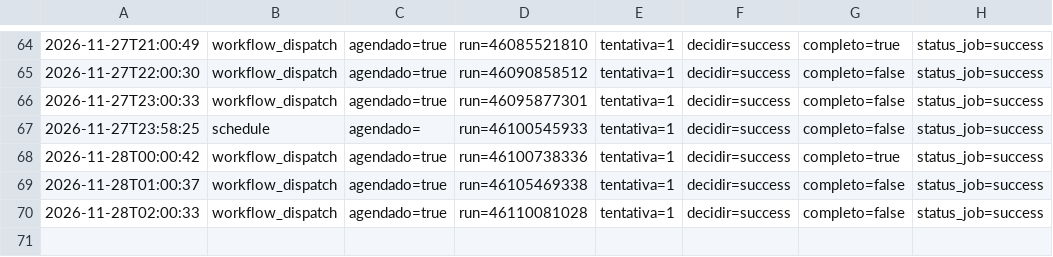
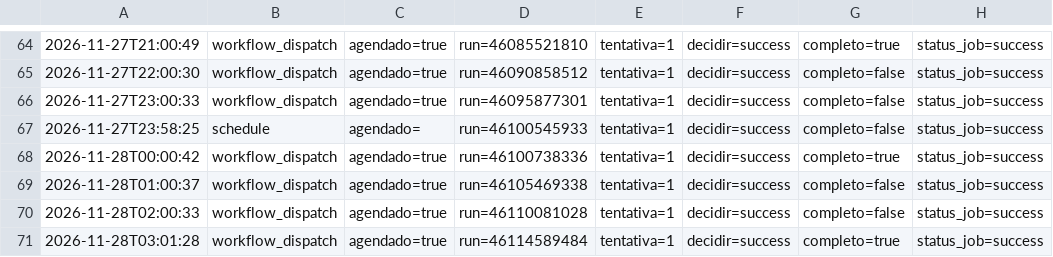
Before and after one commit to EduardoAzevedoo/rio-doce-monitor, a CSV file: data/execucoes.csv, drawn as a sheet; only a part is shown, gaps mark what is left out.

```diff
--- a/data/execucoes.csv
+++ b/data/execucoes.csv
@@ -70 +70,2 @@
 2026-11-28T02:00:33,workflow_dispatch,agendado=true,run=46110081028,tentativa=1,decidir=success,completo=false,status_job=success
+2026-11-28T03:01:28,workflow_dispatch,agendado=true,run=46114589484,tentativa=1,decidir=success,completo=true,status_job=success
```
Also changed, not shown: data/previsoes.csv, 1 other file.
